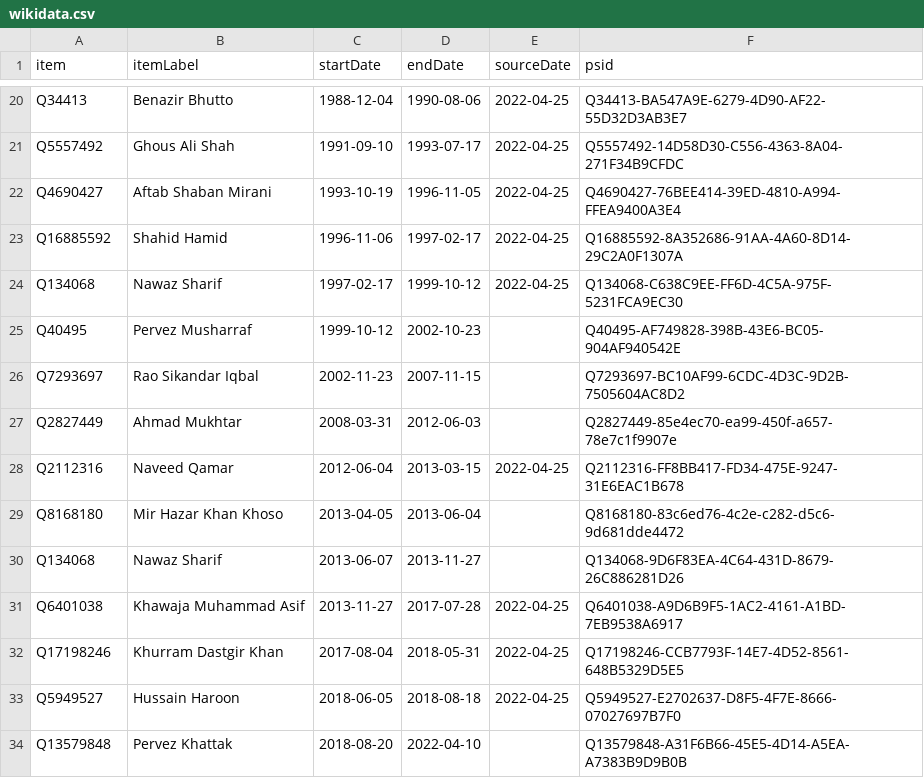
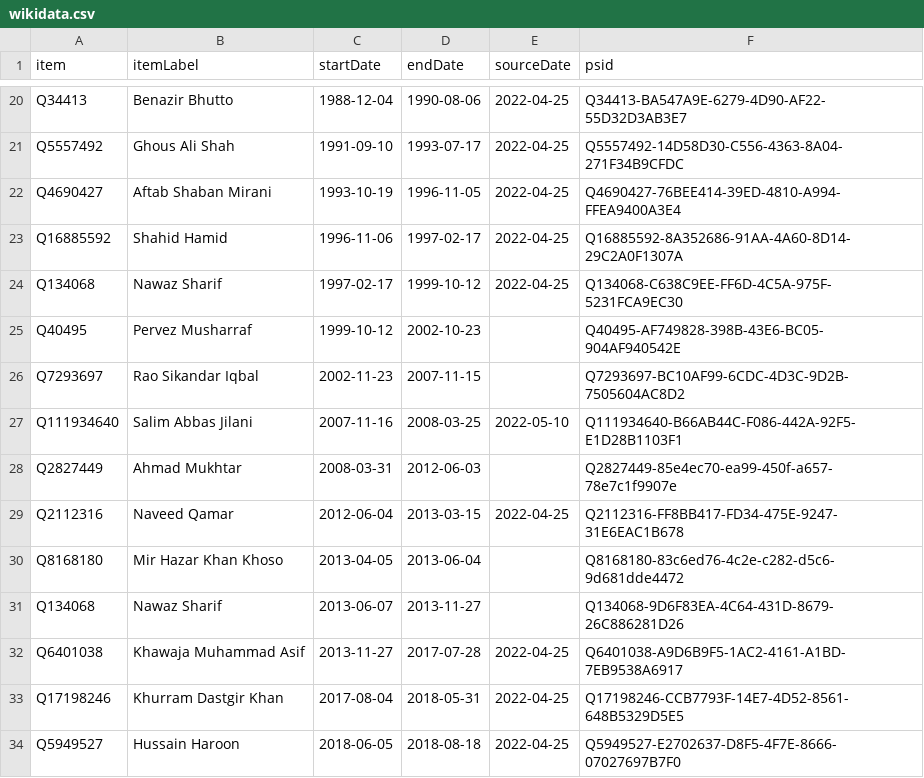
Before and after one commit to every-politician-scrapers/angola, a CSV file: sources/prime-minister/minister-defence/wikidata.csv, drawn as a sheet; only a part is shown, gaps mark what is left out; the shorter side is filled out with more unchanged rows.

Commit message:
Compare external sources to Wikidata

```diff
--- a/sources/prime-minister/minister-defence/wikidata.csv
+++ b/sources/prime-minister/minister-defence/wikidata.csv
@@ -26,2 +26,3 @@ Q40495,Pervez Musharraf,1999-10-12,2002-10-23,,Q40495-AF749828-398B-43E6-BC05-90
 Q7293697,Rao Sikandar Iqbal,2002-11-23,2007-11-15,,Q7293697-BC10AF99-6CDC-4D3C-9D2B-7505604AC8D2
+Q111934640,Salim Abbas Jilani,2007-11-16,2008-03-25,2022-05-10,Q111934640-B66AB44C-F086-442A-92F5-E1D28B1103F1
 Q2827449,Ahmad Mukhtar,2008-03-31,2012-06-03,,Q2827449-85e4ec70-ea99-450f-a657-78e7c1f9907e
```
Also changed, not shown: data/wikidata.csv, sources/cpssa/diff.csv, 10 other files.
